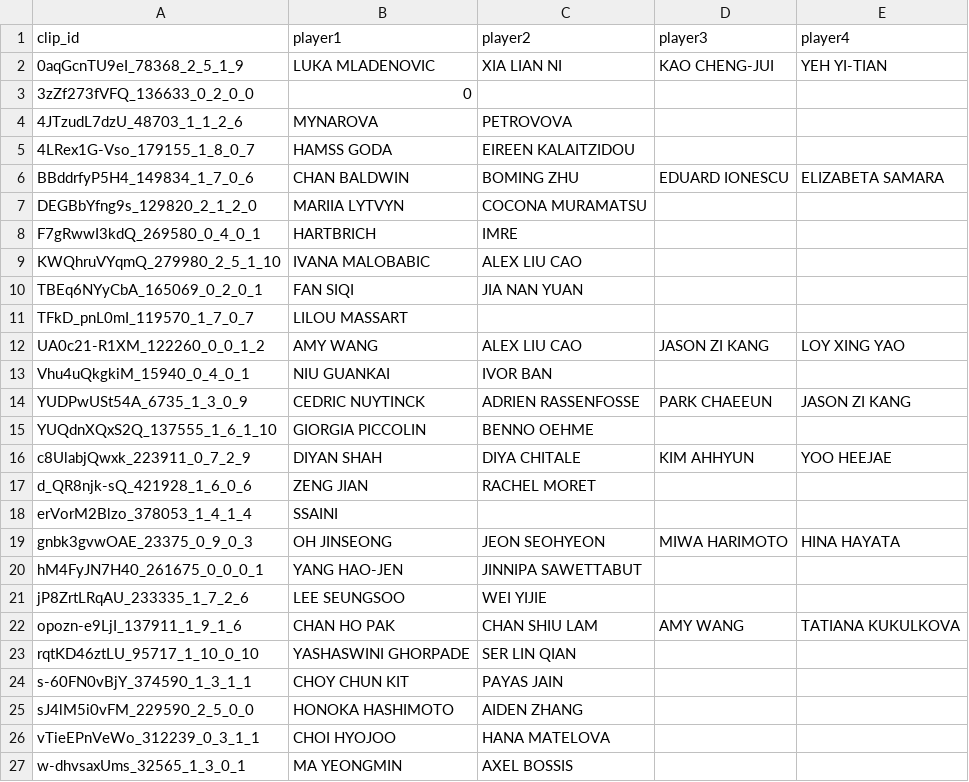
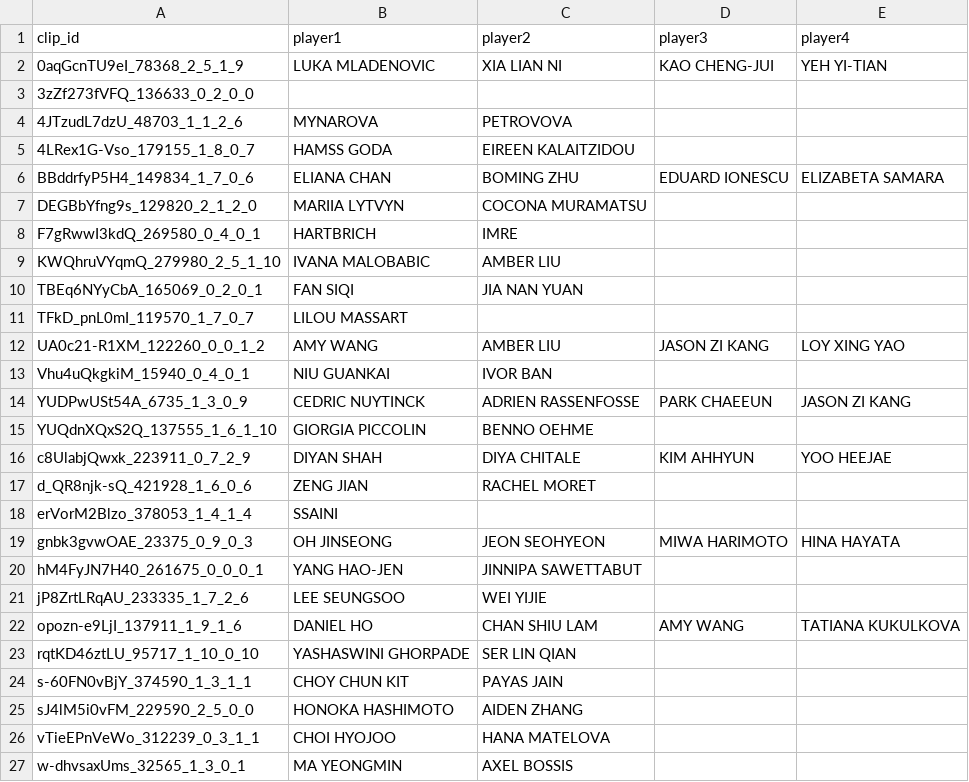
Before and after one commit to hheidy0463/table-tennis-player-id, a CSV file: video_player_names_matched.csv, drawn as a sheet; only a part is shown.

```diff
--- a/video_player_names_matched.csv
+++ b/video_player_names_matched.csv
@@ -2,12 +2,12 @@ clip_id,player1,player2,player3,player4
 0aqGcnTU9eI_78368_2_5_1_9,LUKA MLADENOVIC,XIA LIAN NI,KAO CHENG-JUI,YEH YI-TIAN
-3zZf273fVFQ_136633_0_2_0_0,0,,,
+3zZf273fVFQ_136633_0_2_0_0,,,,
 4JTzudL7dzU_48703_1_1_2_6,MYNAROVA,PETROVOVA,,
 4LRex1G-Vso_179155_1_8_0_7,HAMSS GODA,EIREEN KALAITZIDOU,,
-BBddrfyP5H4_149834_1_7_0_6,CHAN BALDWIN,BOMING ZHU,EDUARD IONESCU,ELIZABETA SAMARA
+BBddrfyP5H4_149834_1_7_0_6,ELIANA CHAN,BOMING ZHU,EDUARD IONESCU,ELIZABETA SAMARA
 DEGBbYfng9s_129820_2_1_2_0,MARIIA LYTVYN,COCONA MURAMATSU,,
 F7gRwwI3kdQ_269580_0_4_0_1,HARTBRICH,IMRE,,
-KWQhruVYqmQ_279980_2_5_1_10,IVANA MALOBABIC,ALEX LIU CAO,,
+KWQhruVYqmQ_279980_2_5_1_10,IVANA MALOBABIC,AMBER LIU,,
 TBEq6NYyCbA_165069_0_2_0_1,FAN SIQI,JIA NAN YUAN,,
 TFkD_pnL0mI_119570_1_7_0_7,LILOU MASSART,,,
-UA0c21-R1XM_122260_0_0_1_2,AMY WANG,ALEX LIU CAO,JASON ZI KANG,LOY XING YAO
+UA0c21-R1XM_122260_0_0_1_2,AMY WANG,AMBER LIU,JASON ZI KANG,LOY XING YAO
 Vhu4uQkgkiM_15940_0_4_0_1,NIU GUANKAI,IVOR BAN,,
@@ -21,3 +21,3 @@ hM4FyJN7H40_261675_0_0_0_1,YANG HAO-JEN,JINNIPA SAWETTABUT,,
 jP8ZrtLRqAU_233335_1_7_2_6,LEE SEUNGSOO,WEI YIJIE,,
-opozn-e9LjI_137911_1_9_1_6,CHAN HO PAK,CHAN SHIU LAM,AMY WANG,TATIANA KUKULKOVA
+opozn-e9LjI_137911_1_9_1_6,DANIEL HO,CHAN SHIU LAM,AMY WANG,TATIANA KUKULKOVA
 rqtKD46ztLU_95717_1_10_0_10,YASHASWINI GHORPADE,SER LIN QIAN,,
```
Also changed, not shown: 2 other files.
